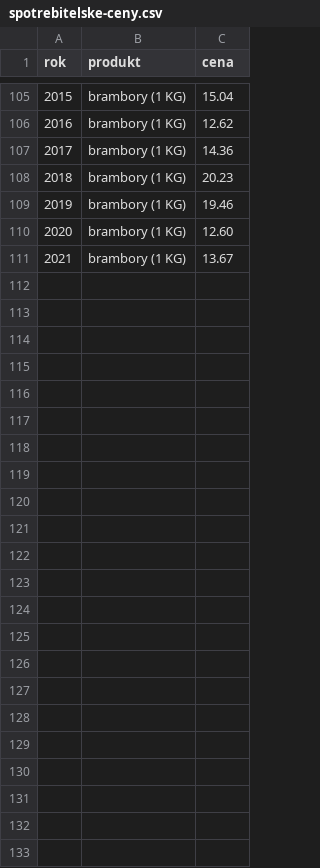
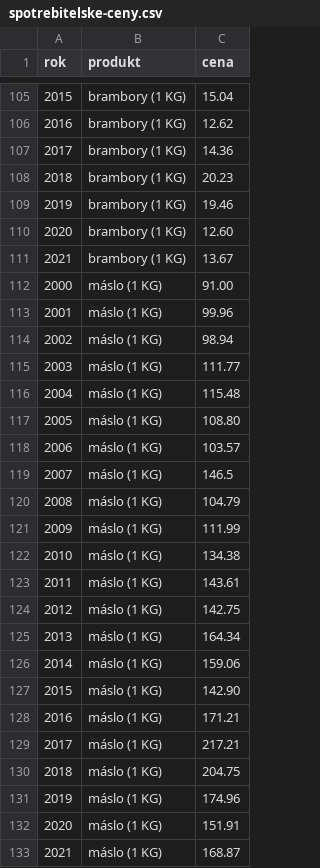
Before and after one commit to ton1czech/spotrebitelske-ceny-cr-dataset, a CSV file: spotrebitelske-ceny.csv, drawn as a sheet; only a part is shown, gaps mark what is left out.

Commit message:
🎁 NEW: maslo

```diff
--- a/spotrebitelske-ceny.csv
+++ b/spotrebitelske-ceny.csv
@@ -111 +111,23 @@ rok,produkt,cena
 2021,brambory (1 KG),13.67
+2000,máslo (1 KG),91.00
+2001,máslo (1 KG),99.96
+2002,máslo (1 KG),98.94
+2003,máslo (1 KG),111.77
+2004,máslo (1 KG),115.48
+2005,máslo (1 KG),108.80
+2006,máslo (1 KG),103.57
+2007,máslo (1 KG),146.5
+2008,máslo (1 KG),104.79
+2009,máslo (1 KG),111.99
+2010,máslo (1 KG),134.38
+2011,máslo (1 KG),143.61
+2012,máslo (1 KG),142.75
+2013,máslo (1 KG),164.34
+2014,máslo (1 KG),159.06
+2015,máslo (1 KG),142.90
+2016,máslo (1 KG),171.21
+2017,máslo (1 KG),217.21
+2018,máslo (1 KG),204.75
+2019,máslo (1 KG),174.96
+2020,máslo (1 KG),151.91
+2021,máslo (1 KG),168.87
```
